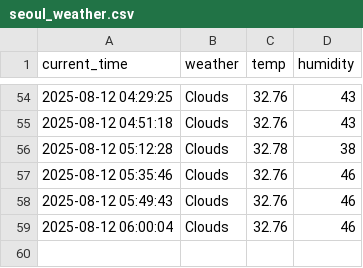
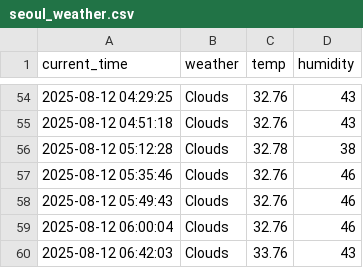
Before and after one commit to seokkyeong0/Python, a CSV file: seoul_weather.csv, drawn as a sheet; only a part is shown, gaps mark what is left out.

```diff
--- a/seoul_weather.csv
+++ b/seoul_weather.csv
@@ -59 +59,2 @@ current_time,weather,temp,humidity
 2025-08-12 06:00:04,Clouds,32.76,46
+2025-08-12 06:42:03,Clouds,33.76,43
```
